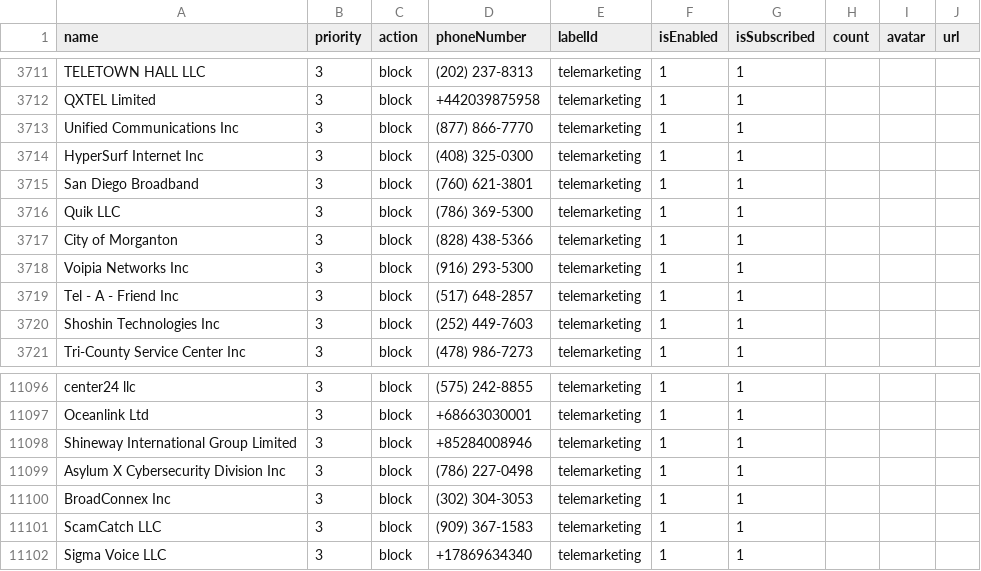
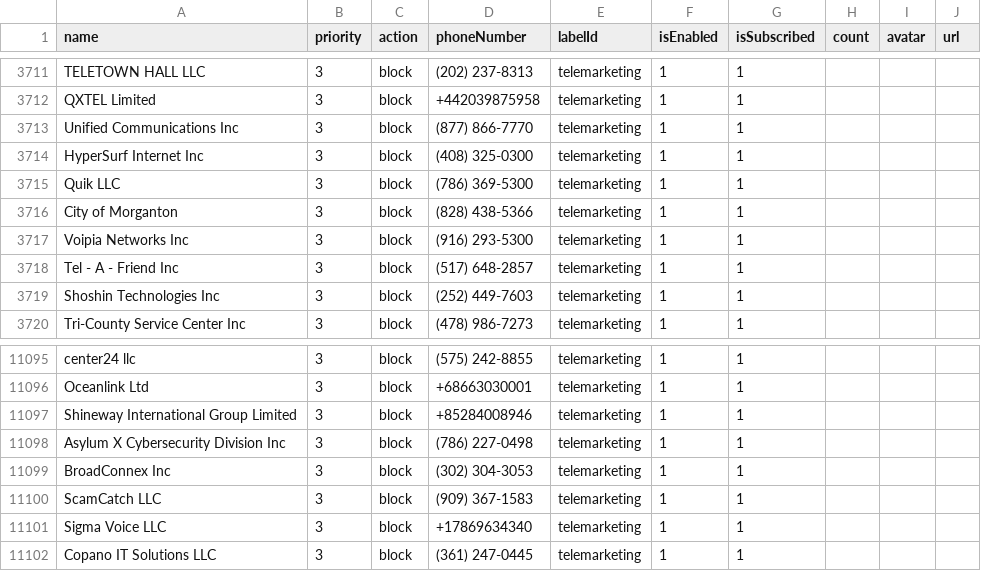
Before and after one commit to haygcao/vccard, a CSV file: US/processed_v2.csv, drawn as a sheet; only a part is shown, gaps mark what is left out; removed rows and columns are numbered as before the commit, all else as after; the diff names each change by its address in the sheet, - before the commit and + after, or states it on an @@ line.

```diff
--- a/US/processed_v2.csv
+++ b/US/processed_v2.csv
-row 3715: San Diego Broadband | 3 | block | (760) 621-3801 | telemarketing | 1 | 1
+row 11102: Copano IT Solutions LLC | 3 | block | (361) 247-0445 | telemarketing | 1 | 1
```
Also changed, not shown: US/processed_data.csv.
